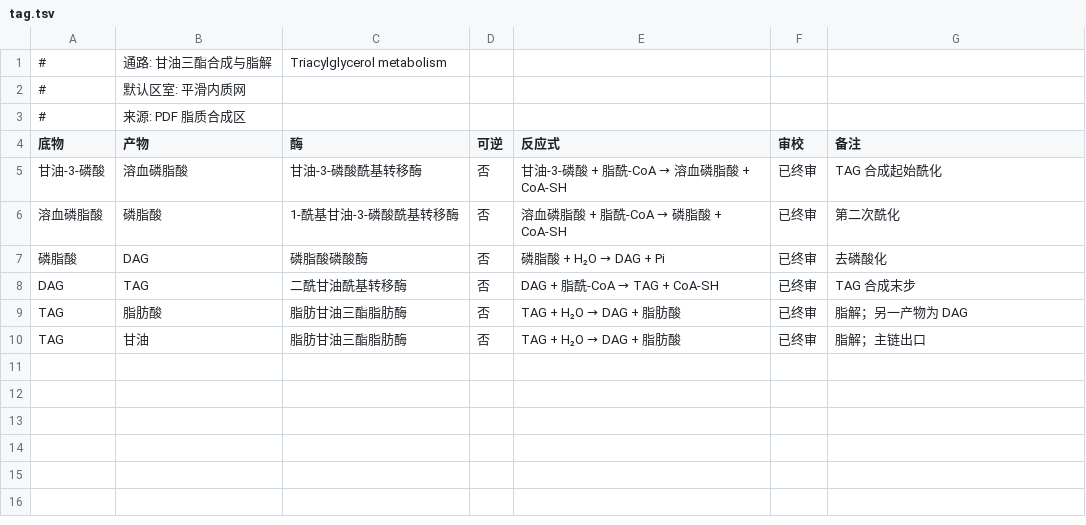
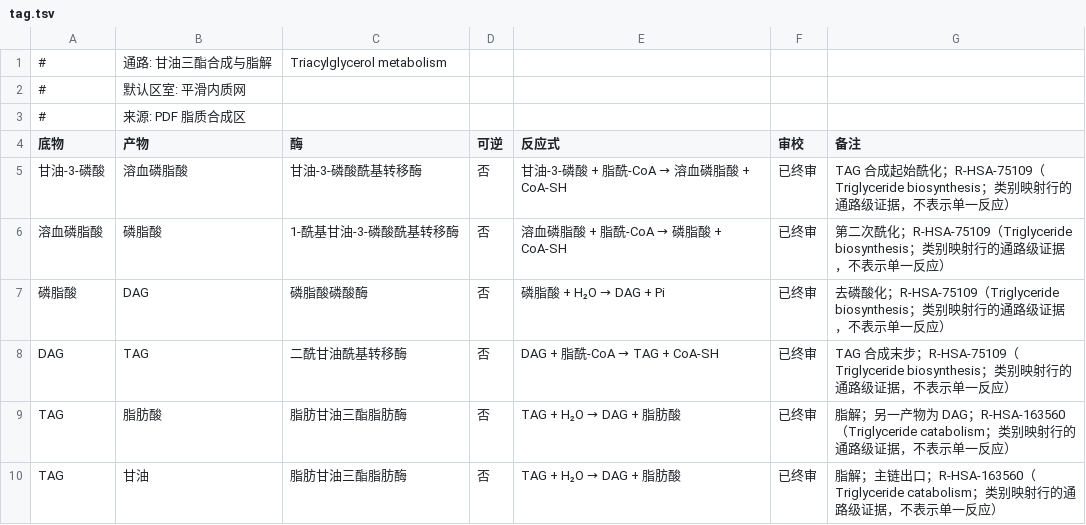
Before and after one commit to wjyxiaojiu-del/cell-metabolism-world, a TSV file: data/reactions/tag.tsv, drawn as a sheet.

Commit message:
evidence: close tag routes via Reactome and Phe transaminase via R00694 (+7 rows)
- tag.tsv 6 rows: biosynthesis steps cite R-HSA-75109 (Triglyceride
  biosynthesis), lipolysis rows cite R-HSA-163560 (Triglyceride catabolism) -
  KEGG models these with chain-specific compounds that cannot match the
  generic template rows, so they take pathway-level evidence like the
  aa_carbon category rows
- aromatic_aa phenylalanine transaminase cites R00694 - equation verified
  verbatim against the KEGG find entry
- CLS confirmed unmodelled in KEGG under 2.7.8.3 (the only linked reaction is
  sphingomyelin synthase) - row stays blank pending Reactome
- coverage 327/368 -> 334/368 (90.8%), final-reviewed 269/308 -> 276/308
- plan doc updated with phase-0/1 completion status

```diff
--- a/data/reactions/tag.tsv
+++ b/data/reactions/tag.tsv
@@ -4,7 +4,7 @@
 底物	产物	酶	可逆	反应式	审校	备注
-甘油-3-磷酸	溶血磷脂酸	甘油-3-磷酸酰基转移酶	否	甘油-3-磷酸 + 脂酰-CoA → 溶血磷脂酸 + CoA-SH	已终审	TAG 合成起始酰化
-溶血磷脂酸	磷脂酸	1-酰基甘油-3-磷酸酰基转移酶	否	溶血磷脂酸 + 脂酰-CoA → 磷脂酸 + CoA-SH	已终审	第二次酰化
-磷脂酸	DAG	磷脂酸磷酸酶	否	磷脂酸 + H₂O → DAG + Pi	已终审	去磷酸化
-DAG	TAG	二酰甘油酰基转移酶	否	DAG + 脂酰-CoA → TAG + CoA-SH	已终审	TAG 合成末步
-TAG	脂肪酸	脂肪甘油三酯脂肪酶	否	TAG + H₂O → DAG + 脂肪酸	已终审	脂解；另一产物为 DAG
-TAG	甘油	脂肪甘油三酯脂肪酶	否	TAG + H₂O → DAG + 脂肪酸	已终审	脂解；主链出口
+甘油-3-磷酸	溶血磷脂酸	甘油-3-磷酸酰基转移酶	否	甘油-3-磷酸 + 脂酰-CoA → 溶血磷脂酸 + CoA-SH	已终审	TAG 合成起始酰化；R-HSA-75109（Triglyceride biosynthesis；类别映射行的通路级证据，不表示单一反应）
+溶血磷脂酸	磷脂酸	1-酰基甘油-3-磷酸酰基转移酶	否	溶血磷脂酸 + 脂酰-CoA → 磷脂酸 + CoA-SH	已终审	第二次酰化；R-HSA-75109（Triglyceride biosynthesis；类别映射行的通路级证据，不表示单一反应）
+磷脂酸	DAG	磷脂酸磷酸酶	否	磷脂酸 + H₂O → DAG + Pi	已终审	去磷酸化；R-HSA-75109（Triglyceride biosynthesis；类别映射行的通路级证据，不表示单一反应）
+DAG	TAG	二酰甘油酰基转移酶	否	DAG + 脂酰-CoA → TAG + CoA-SH	已终审	TAG 合成末步；R-HSA-75109（Triglyceride biosynthesis；类别映射行的通路级证据，不表示单一反应）
+TAG	脂肪酸	脂肪甘油三酯脂肪酶	否	TAG + H₂O → DAG + 脂肪酸	已终审	脂解；另一产物为 DAG；R-HSA-163560（Triglyceride catabolism；类别映射行的通路级证据，不表示单一反应）
+TAG	甘油	脂肪甘油三酯脂肪酶	否	TAG + H₂O → DAG + 脂肪酸	已终审	脂解；主链出口；R-HSA-163560（Triglyceride catabolism；类别映射行的通路级证据，不表示单一反应）
```
Also changed, not shown: data/reactions/aromatic_aa.tsv, 5 other files.
